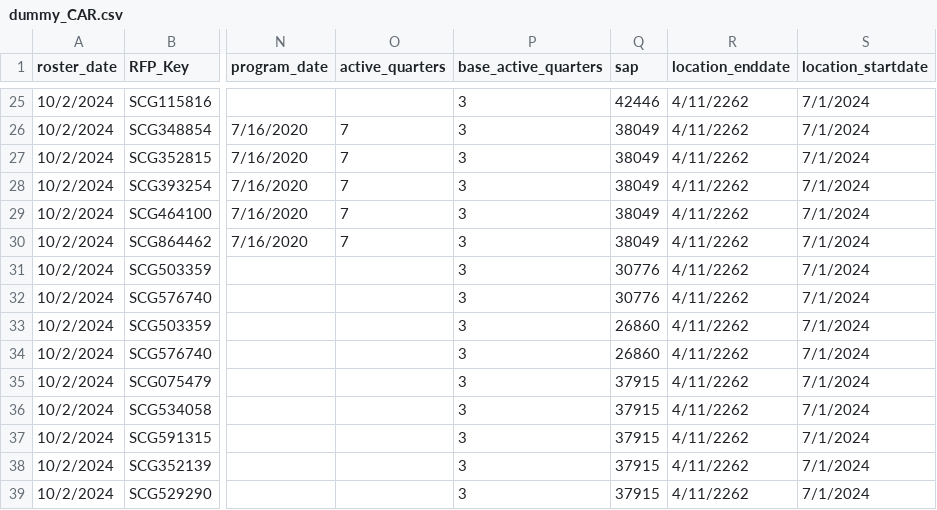
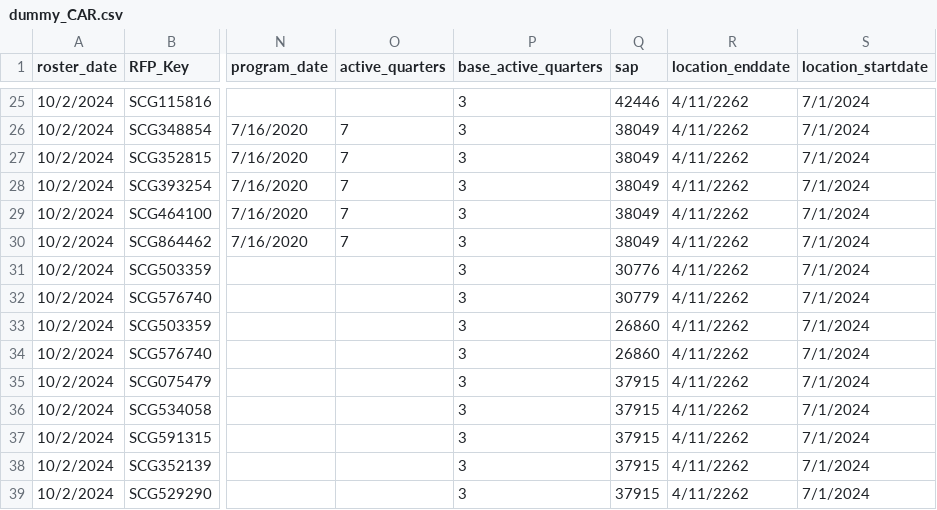
Before and after one commit to waghmareps12/ollama_local_rag, a CSV file: dummy_CAR.csv, drawn as a sheet; only a part is shown, gaps mark what is left out; the diff names each change by its address in the sheet, - before the commit and + after, or states it on an @@ line.

```diff
--- a/dummy_CAR.csv
+++ b/dummy_CAR.csv
-Q32 (sap): 30776
+Q32 (sap): 30779
```
Also changed, not shown: 6 other files.
